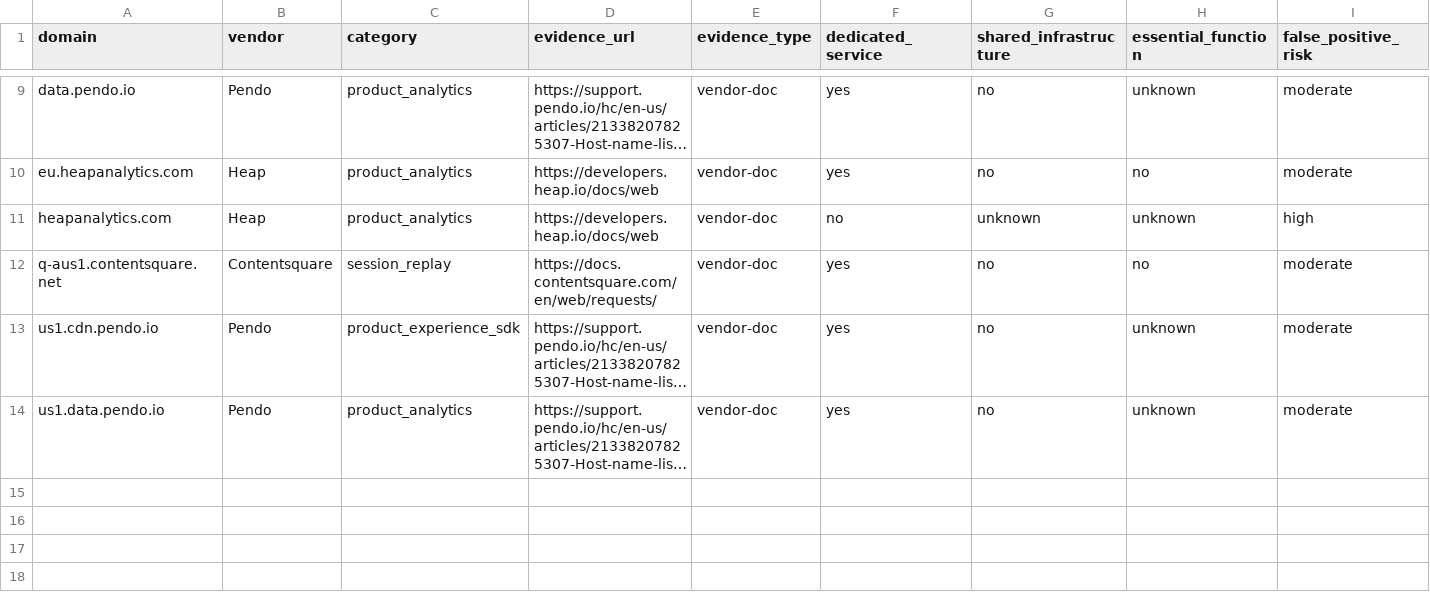
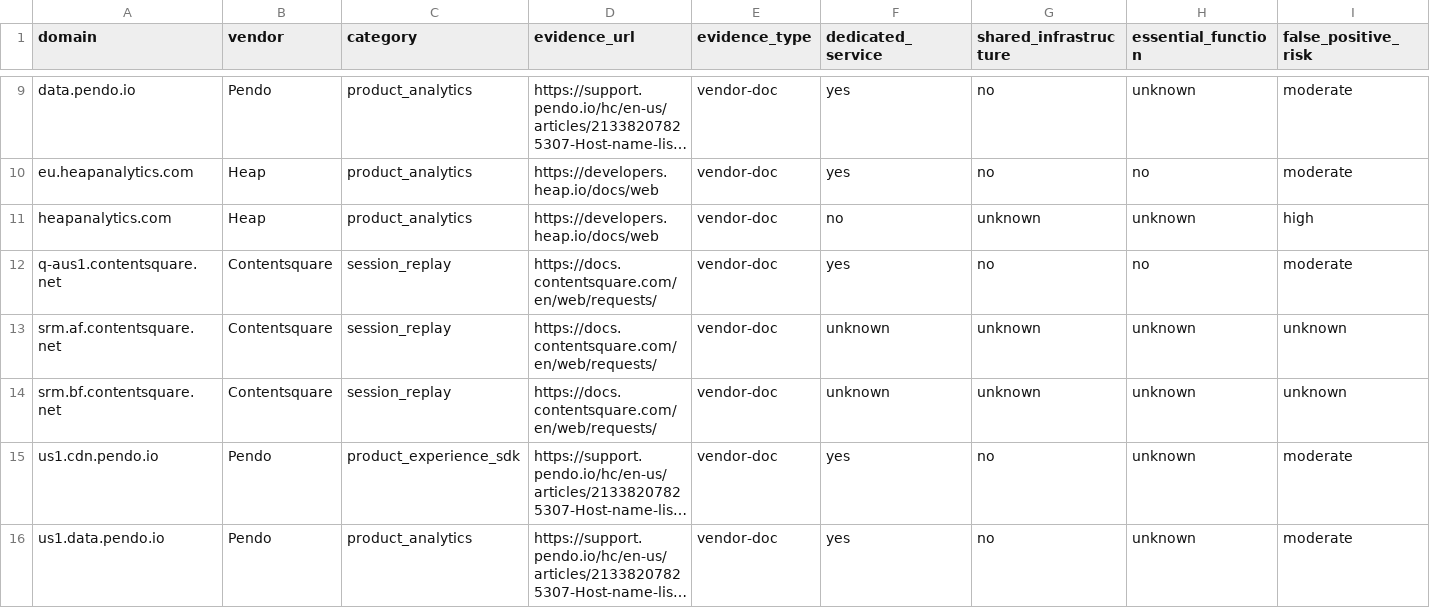
Before and after one commit to muzii9/netcalckit-blocklist, a CSV file: candidates/candidates.csv, drawn as a sheet; only a part is shown, gaps mark what is left out; long unchanged cells end in …; rows hold the shown columns only; the diff names each change by its address in the sheet, - before the commit and + after, or states it on an @@ line.

```diff
--- a/candidates/candidates.csv
+++ b/candidates/candidates.csv
+row 13: srm.af.contentsquare.net | Contentsquare | session_replay | https://docs.contentsquare.com/en/web/requests/ | vendor-doc | unknown | unknown | unknown | unknown
+row 14: srm.bf.contentsquare.net | Contentsquare | session_replay | https://docs.contentsquare.com/en/web/requests/ | vendor-doc | unknown | unknown | unknown | unknown
```
Also changed, not shown: 1 other file.
